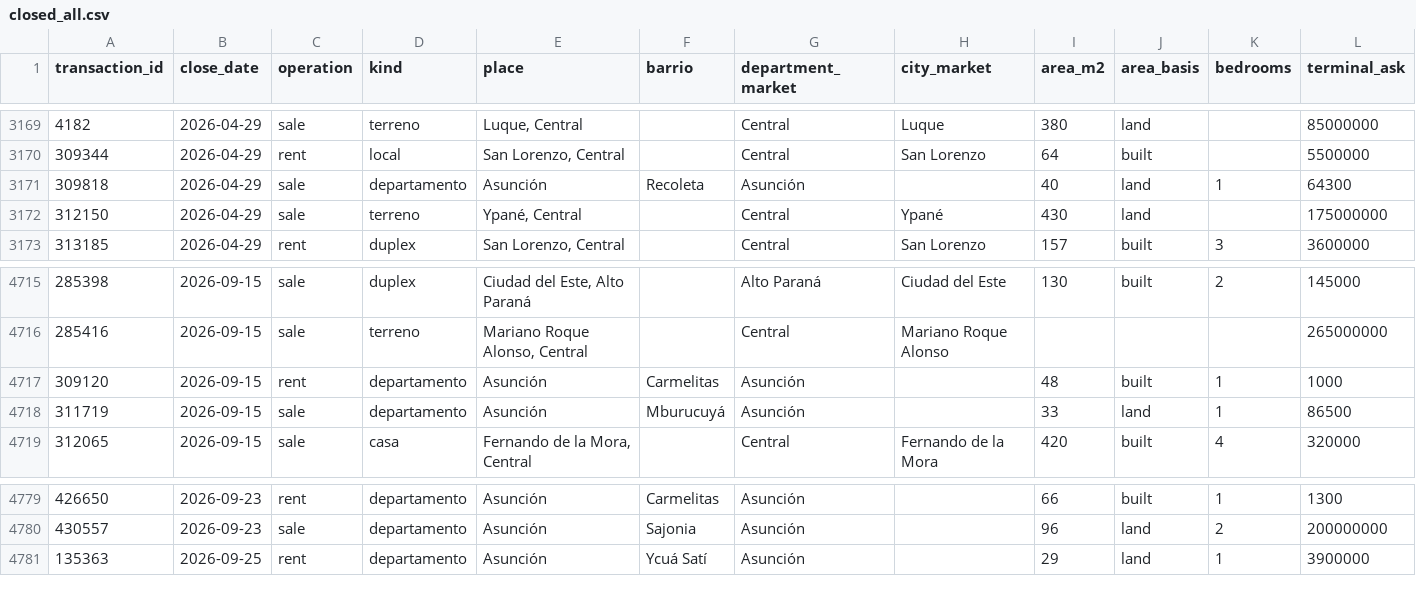
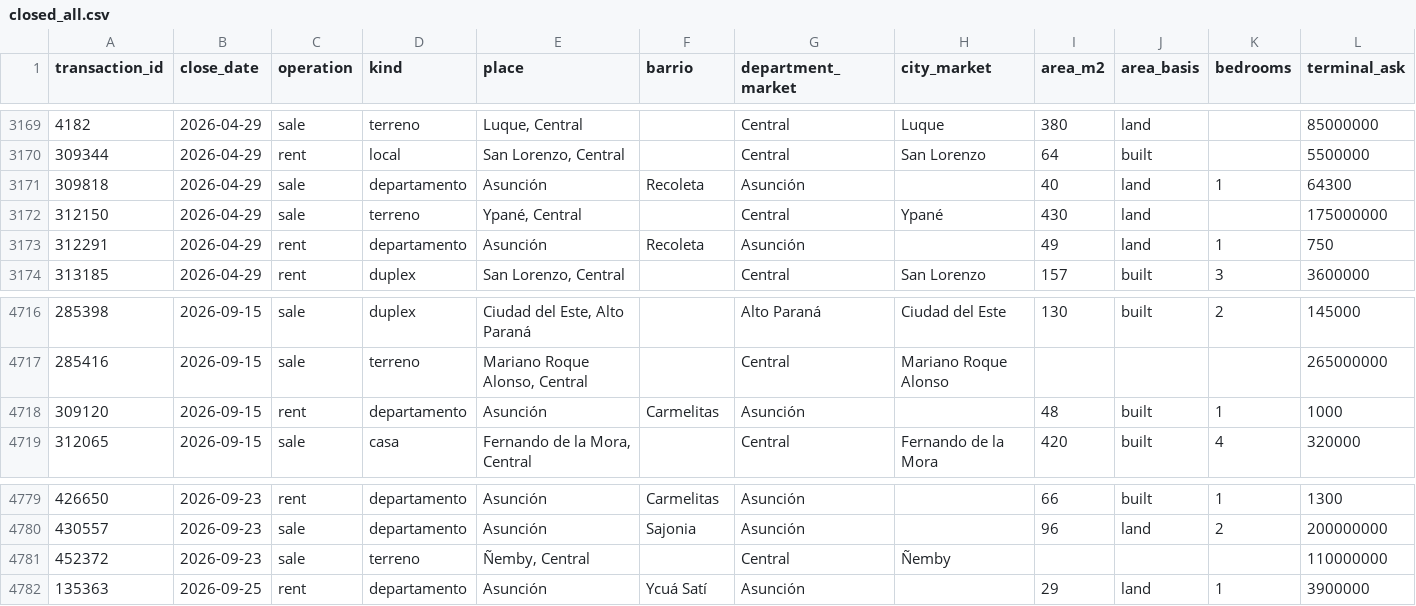
Before and after one commit to ddvanlith/tekoha-daily, a CSV file: dashboard/data/closed_all.csv, drawn as a sheet; only a part is shown, gaps mark what is left out; removed rows and columns are numbered as before the commit, all else as after; rows hold the shown columns only; the diff names each change by its address in the sheet, - before the commit and + after, or states it on an @@ line.

```diff
--- a/dashboard/data/closed_all.csv
+++ b/dashboard/data/closed_all.csv
+row 3173: 312291 | 2026-04-29 | rent | departamento | Asunción | Recoleta | Asunción |  | 49 | land | 1 | 750
-row 4718: 311719 | 2026-09-15 | sale | departamento | Asunción | Mburucuyá | Asunción |  | 33 | land | 1 | 86500
+row 4781: 452372 | 2026-09-23 | sale | terreno | Ñemby, Central |  | Central | Ñemby |  |  |  | 110000000
```
Also changed, not shown: dashboard/data/asking_cuts_7d.csv, dashboard/data/closed_recent_30d.csv, 20 other files.
